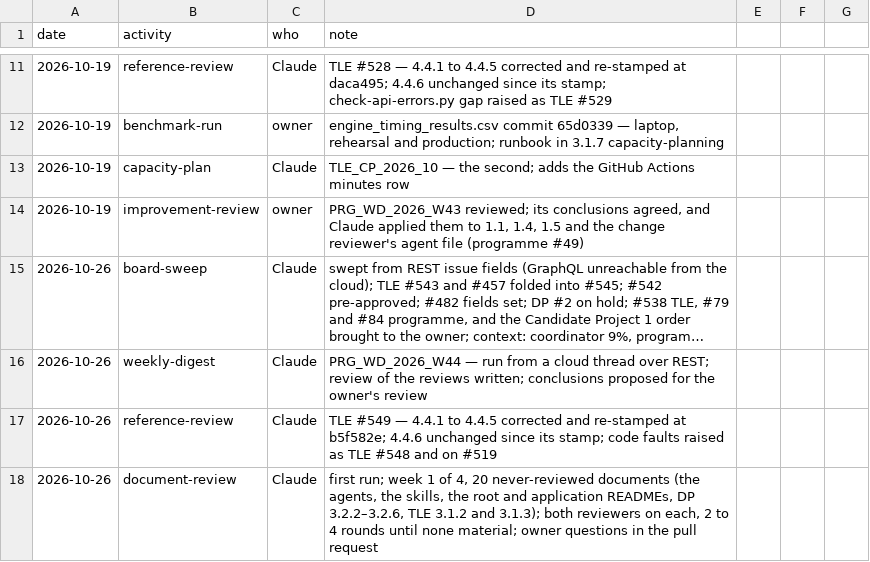
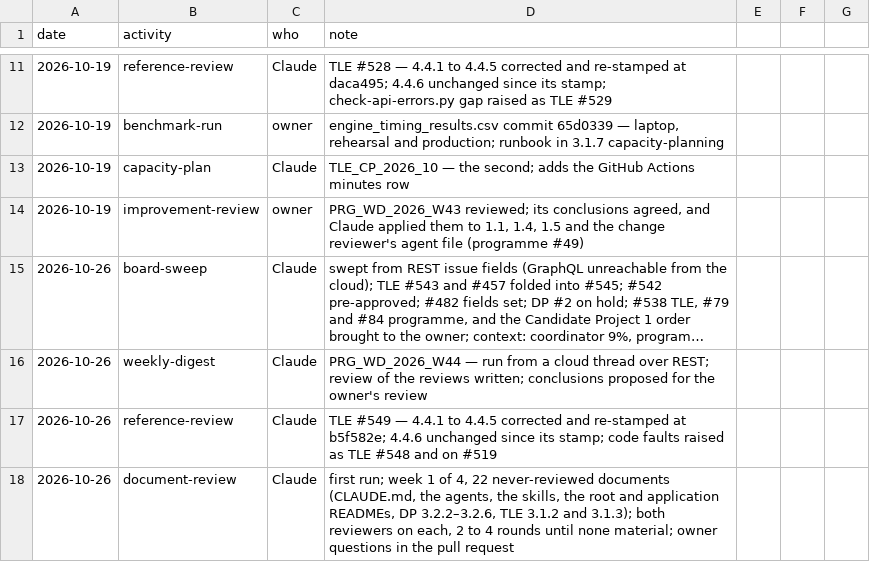
Before and after one commit to delphside/programme, a CSV file: records/2.3-activity-log.csv, drawn as a sheet; only a part is shown, gaps mark what is left out; long unchanged cells end in ….

```diff
--- a/records/2.3-activity-log.csv
+++ b/records/2.3-activity-log.csv
@@ -17,2 +17,2 @@ date,activity,who,note
 2026-10-26,reference-review,Claude,"TLE #549 — 4.4.1 to 4.4.5 corrected and re-stamped at b5f582e; 4.4.6 unchanged since its stamp; code faults raised as TLE #548 and on #519"
-2026-10-26,document-review,Claude,"first run; week 1 of 4, 20 never-reviewed documents (the agents, the skills, the root and application READMEs, DP 3.2.2–3.2.6, TLE 3.1.2 and 3.1.3); both reviewers on each, 2 to 4 rounds until none material; owner questions in the pull request"
+2026-10-26,document-review,Claude,"first run; week 1 of 4, 22 never-reviewed documents (CLAUDE.md, the agents, the skills, the root and application READMEs, DP 3.2.2–3.2.6, TLE 3.1.2 and 3.1.3); both reviewers on each, 2 to 4 rounds until none material; owner questions in the pull request"
```
Also changed, not shown: 2 other files.
